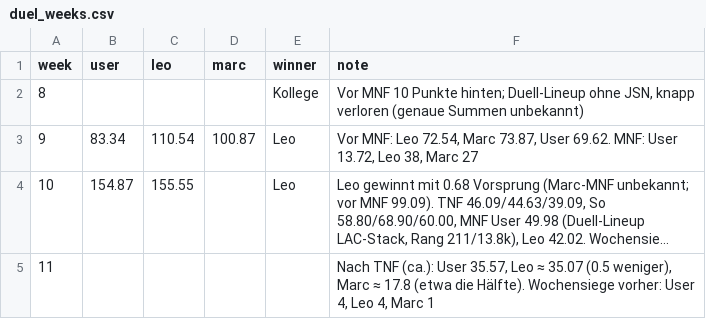
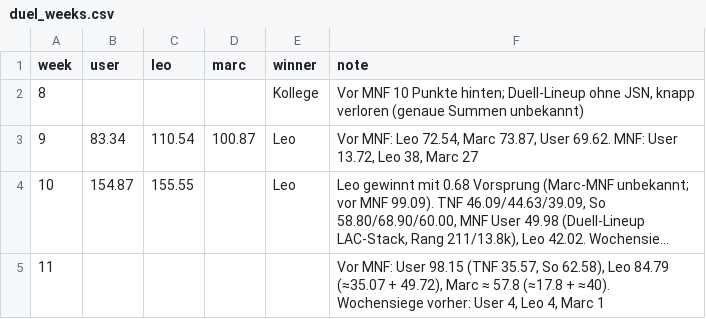
Before and after one commit to hmaxeden-hue/RealNFLDraft, a CSV file: data/results/duel_weeks.csv, drawn as a sheet; long unchanged cells end in …; the diff names each change by its address in the sheet, - before the commit and + after, or states it on an @@ line.

```diff
--- a/data/results/duel_weeks.csv
+++ b/data/results/duel_weeks.csv
-F5 (note): Nach TNF (ca.): User 35.57, Leo ≈ 35.07 (0.5 weniger), Marc ≈ 17.8 (etwa die Hälfte). Wochensiege vorher:…
+F5 (note): Vor MNF: User 98.15 (TNF 35.57, So 62.58), Leo 84.79 (≈35.07 + 49.72), Marc ≈ 57.8 (≈17.8 + ≈40). Wochensiege vorher:…
```
